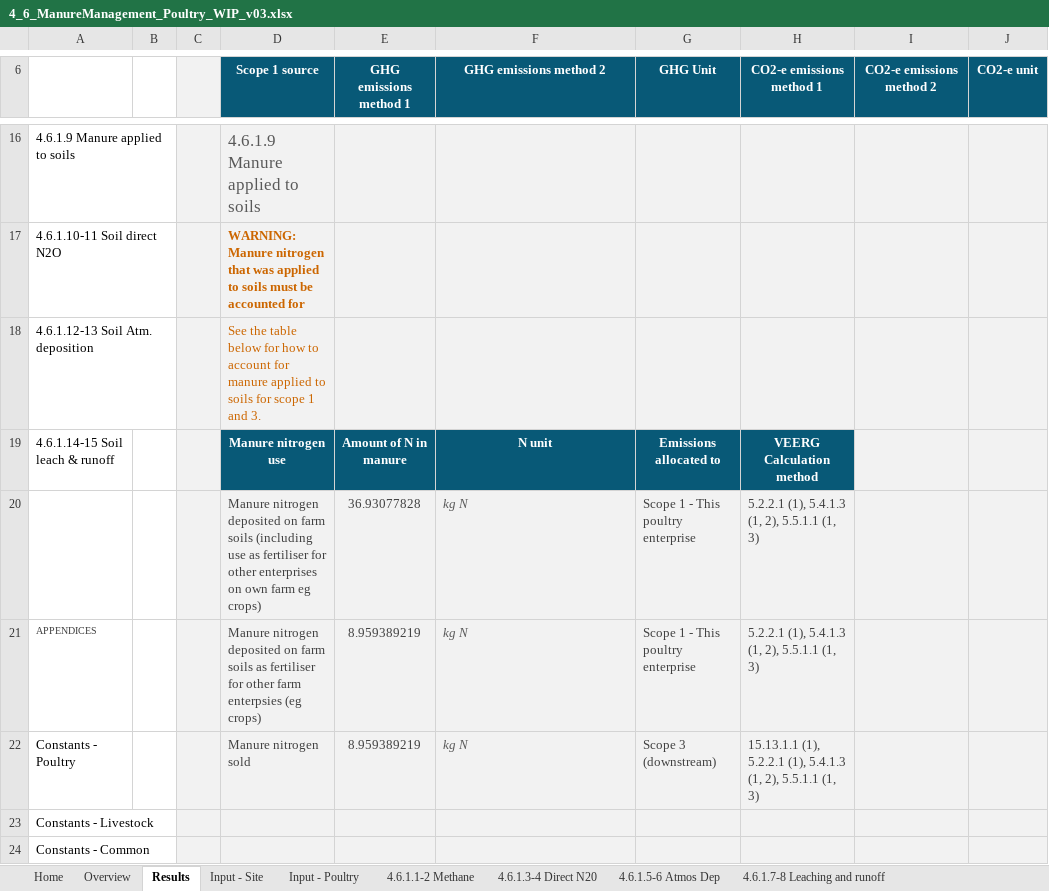
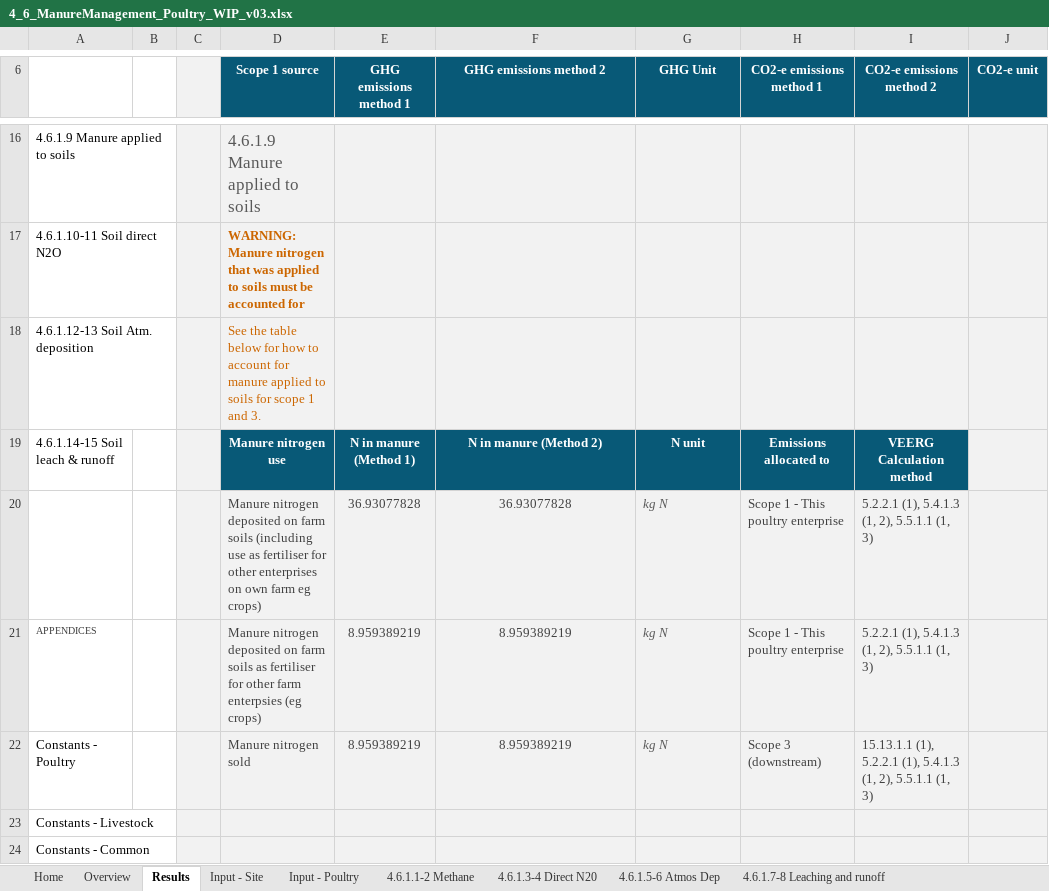
Before and after one commit to mrpaulkotz/GAF-VEERG-Functions, an Excel workbook: Excel/4_6_ManureManagement_Poultry_WIP_v03.xlsx, sheet Results, drawn as a sheet; only a part is shown, gaps mark what is left out; values as stored, in another font and other column widths than the file's, no borders; charts and pictures not drawn; removed rows and columns are numbered as before the commit, all else as after; the diff names each change by its address in the sheet, - before the commit and + after, or states it on an @@ line.

```diff
--- a/Excel/4_6_ManureManagement_Poultry_WIP_v03.xlsx (sheet Results)
+++ b/Excel/4_6_ManureManagement_Poultry_WIP_v03.xlsx (sheet Results)
-E19 (GHG emissions method 1): Amount of N in manure
+E19 (GHG emissions method 1): N in manure (Method 1)
-F19 (GHG emissions method 2): N unit
+F19 (GHG emissions method 2): N in manure (Method 2)
-G19 (GHG Unit): Emissions allocated to
+G19 (GHG Unit): N unit
-H19 (CO2-e emissions method 1): VEERG Calculation method
+H19 (CO2-e emissions method 1): Emissions allocated to
-I19 (CO2-e emissions method 2): (empty)
+I19 (CO2-e emissions method 2): VEERG Calculation method
-I19 fill: #F2F2F2
+I19 fill: #085977
-row 20:  |  |  | Manure nitrogen deposited on farm soils (including use as fertiliser for other enterprises on own farm eg crops) | 36.93077828 | kg N | Scope 1 - This poultry enterprise | 5.2.2.1 (1), 5.4.1.3 (1, 2), 5.5.1.1 (1, 3)
+row 20:  |  |  | Manure nitrogen deposited on farm soils (including use as fertiliser for other enterprises on own farm eg crops) | 36.93077828 | 36.93077828 | kg N | Scope 1 - This poultry enterprise | 5.2.2.1 (1), 5.4.1.3 (1, 2), 5.5.1.1 (1, 3)
-F21:F22 (GHG emissions method 2): kg N
+F21:F22 (GHG emissions method 2): 8.959389219
@@ F21:F22 italic: on → off, text colour: #595959 → #404040, alignment: left → center @@
-G21 (GHG Unit): Scope 1 - This poultry enterprise
+G21 (GHG Unit): kg N
@@ G21:G22 italic: off → on, text colour: #404040 → #595959 @@
-H21 (CO2-e emissions method 1): 5.2.2.1 (1), 5.4.1.3 (1, 2), 5.5.1.1 (1, 3)
+H21 (CO2-e emissions method 1): Scope 1 - This poultry enterprise
-I21 (CO2-e emissions method 2): (empty)
+I21 (CO2-e emissions method 2): 5.2.2.1 (1), 5.4.1.3 (1, 2), 5.5.1.1 (1, 3)
-G22 (GHG Unit): Scope 3 (downstream)
+G22 (GHG Unit): kg N
-H22 (CO2-e emissions method 1): 15.13.1.1 (1), 5.2.2.1 (1), 5.4.1.3 (1, 2), 5.5.1.1 (1, 3)
+H22 (CO2-e emissions method 1): Scope 3 (downstream)
-I22 (CO2-e emissions method 2): (empty)
+I22 (CO2-e emissions method 2): 15.13.1.1 (1), 5.2.2.1 (1), 5.4.1.3 (1, 2), 5.5.1.1 (1, 3)
```
Also changed, not shown: sheet 4.6.1.12-13 Soil atmos dep, sheet 4.6.1.3-4 Direct N20, sheet 4.6.1.1-2 Methane, sheet 4.6.1.9 Manure applied to soils, sheet 4.6.1.10-11 Soil direct N2O, formulas that keep their value, 5 other files.
